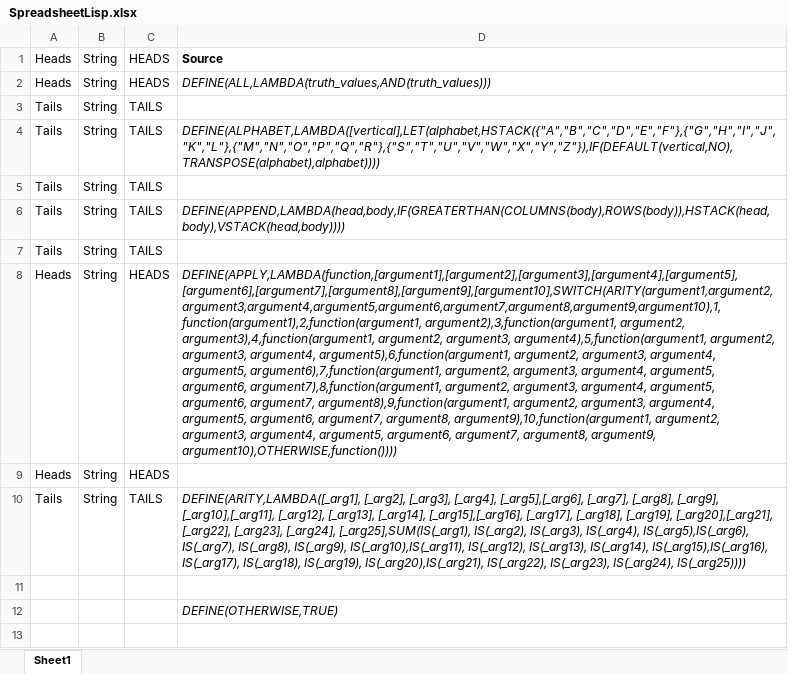
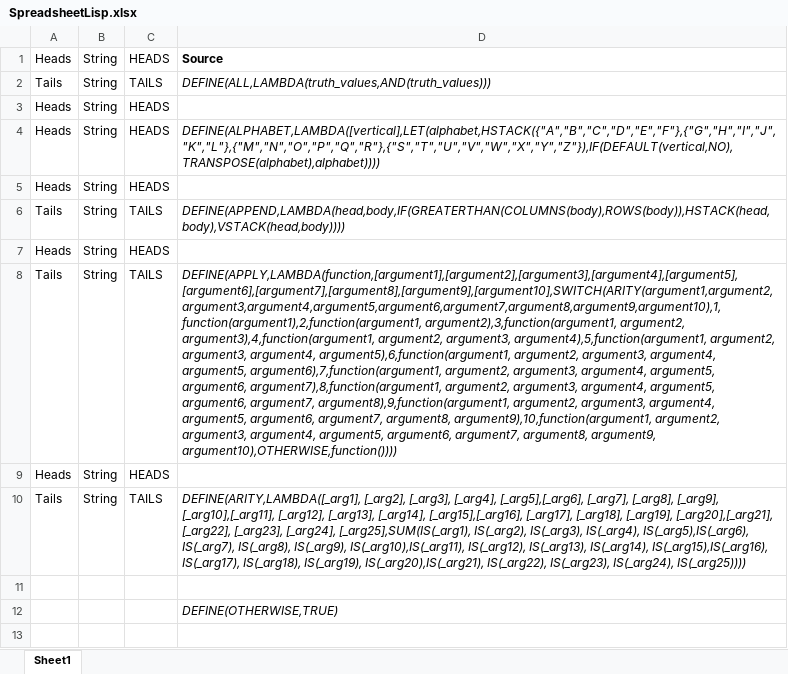
Before and after one commit to Spreadsheet-Institute/Spreadsheet-Institute, an Excel workbook: lisp/SpreadsheetLisp.xlsx, sheet Sheet1, drawn as a sheet; only a part is shown; values as stored, in another font and other column widths than the file's, no borders; removed rows and columns are numbered as before the commit, all else as after; the diff names each change by its address in the sheet, - before the commit and + after, or states it on an @@ line.

Commit message:
Updating pre-installed SpreadsheetLisp.xlsx with CURRY function

```diff
--- a/lisp/SpreadsheetLisp.xlsx (sheet Sheet1)
+++ b/lisp/SpreadsheetLisp.xlsx (sheet Sheet1)
-row 2: Heads | String | HEADS | DEFINE(ALL,LAMBDA(truth_values,AND(truth_values)))
-D2: (empty)
+D2: DEFINE(ALL,LAMBDA(truth_values,AND(truth_values)))
+row 3: Heads | String | HEADS
-A4: Tails
+A4: Heads
-C4: TAILS
+C4: HEADS
-row 5: Tails | String | TAILS
+row 5: Heads | String | HEADS
-row 7: Tails | String | TAILS
-D7: DEFINE(APPLY,LAMBDA(function,[argument1],[argument2],[argument3],[argument4],[argument5],[argument6],[argument7],[argument8],[argument9],[argument10],SWITCH(ARITY(argument1,argument2,argument3,argument4,argument5,argument6,argument7,argument8,argument9,argument10),1,function(argument1),2,function(argument1, argument2),3,function(argument1, argument2, argument3),4,function(argument1, argument2, argument3, argument4),5,function(argument1, argument2, argument3, argument4, argument5),6,function(argument1, argument2, argument3, argument4, argument5, argument6),7,function(argument1, argument2, argument3, argument4, argument5, argument6, argument7),8,function(argument1, argument2, argument3, argument4, argument5, argument6, argument7, argument8),9,function(argument1, argument2, argument3, argument4, argument5, argument6, argument7, argument8, argument9),10,function(argument1, argument2, argument3, argument4, argument5, argument6, argument7, argument8, argument9, argument10),OTHERWISE,function())))
+D7: (empty)
+row 8: Tails | String | TAILS | DEFINE(APPLY,LAMBDA(function,[argument1],[argument2],[argument3],[argument4],[argument5],[argument6],[argument7],[argument8],[argument9],[argument10],SWITCH(ARITY(argument1,argument2,argument3,argument4,argument5,argument6,argument7,argument8,argument9,argument10),1,function(argument1),2,function(argument1, argument2),3,function(argument1, argument2, argument3),4,function(argument1, argument2, argument3, argument4),5,function(argument1, argument2, argument3, argument4, argument5),6,function(argument1, argument2, argument3, argument4, argument5, argument6),7,function(argument1, argument2, argument3, argument4, argument5, argument6, argument7),8,function(argument1, argument2, argument3, argument4, argument5, argument6, argument7, argument8),9,function(argument1, argument2, argument3, argument4, argument5, argument6, argument7, argument8, argument9),10,function(argument1, argument2, argument3, argument4, argument5, argument6, argument7, argument8, argument9, argument10),OTHERWISE,function())))
```
